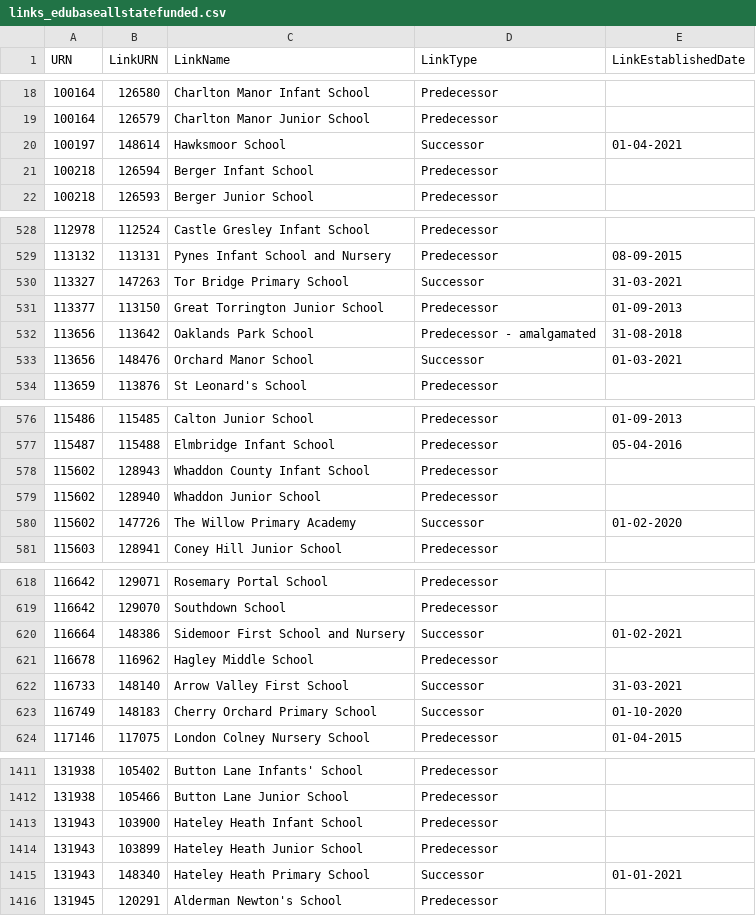
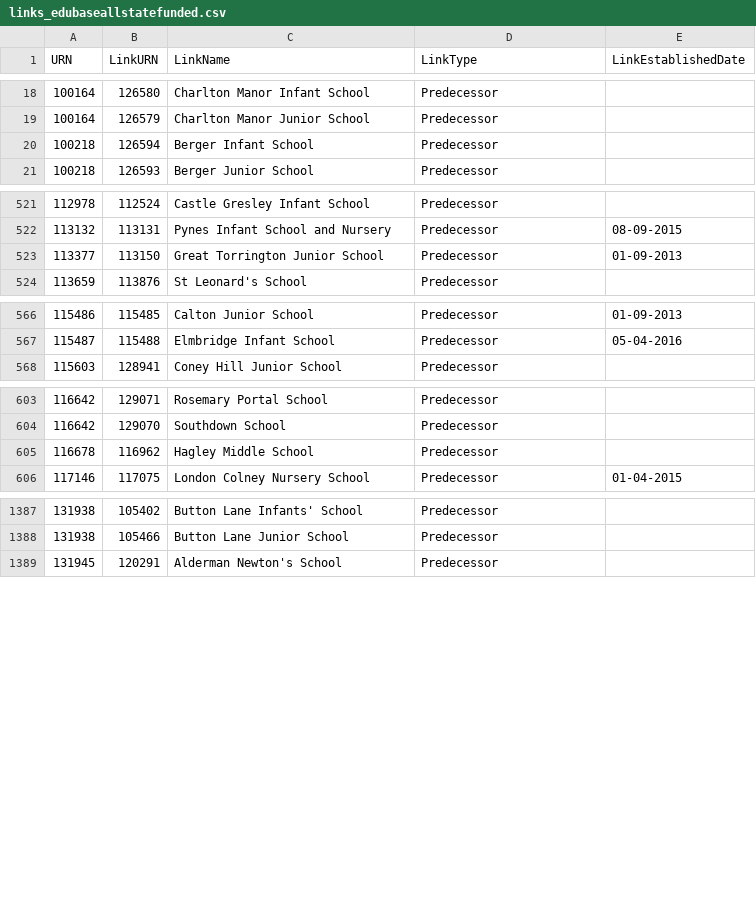
Before and after one commit to aircury/public-uk-education-data, a CSV file: edubase/state-funded/links_edubaseallstatefunded.csv, drawn as a sheet; only a part is shown, gaps mark what is left out; the diff covers the shown part only; the diff names each change by its address in the sheet, - before the commit and + after, or states it on an @@ line.

Commit message:
[Cron] Updated Edubase

```diff
--- a/edubase/state-funded/links_edubaseallstatefunded.csv
+++ b/edubase/state-funded/links_edubaseallstatefunded.csv
-row 20: 100197 | 148614 | Hawksmoor School | Successor | 01-04-2021
-row 530: 113327 | 147263 | Tor Bridge Primary School | Successor | 31-03-2021
-row 532: 113656 | 113642 | Oaklands Park School | Predecessor - amalgamated | 31-08-2018
-row 533: 113656 | 148476 | Orchard Manor School | Successor | 01-03-2021
-row 578: 115602 | 128943 | Whaddon County Infant School | Predecessor
-row 579: 115602 | 128940 | Whaddon Junior School | Predecessor
-row 580: 115602 | 147726 | The Willow Primary Academy | Successor | 01-02-2020
-row 620: 116664 | 148386 | Sidemoor First School and Nursery | Successor | 01-02-2021
-row 622: 116733 | 148140 | Arrow Valley First School | Successor | 31-03-2021
-row 623: 116749 | 148183 | Cherry Orchard Primary School | Successor | 01-10-2020
-row 1413: 131943 | 103900 | Hateley Heath Infant School | Predecessor
-row 1414: 131943 | 103899 | Hateley Heath Junior School | Predecessor
-row 1415: 131943 | 148340 | Hateley Heath Primary School | Successor | 01-01-2021
```
Also changed, not shown: 28 removed rows elsewhere in this file, edubase/academies-and-free-schools/links_edubaseallacademiesandfree.csv, 5 other files.
